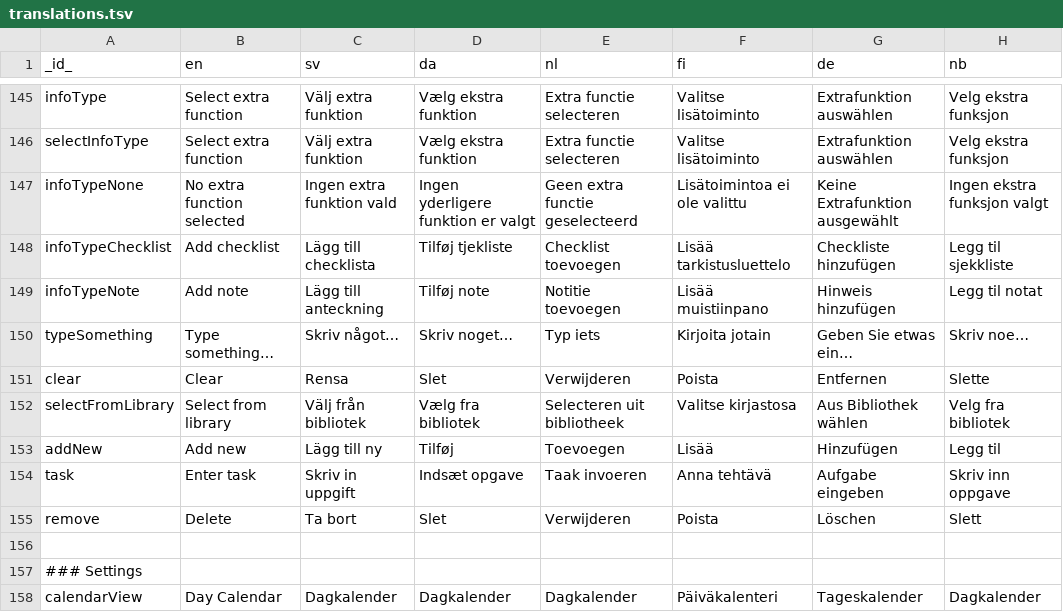
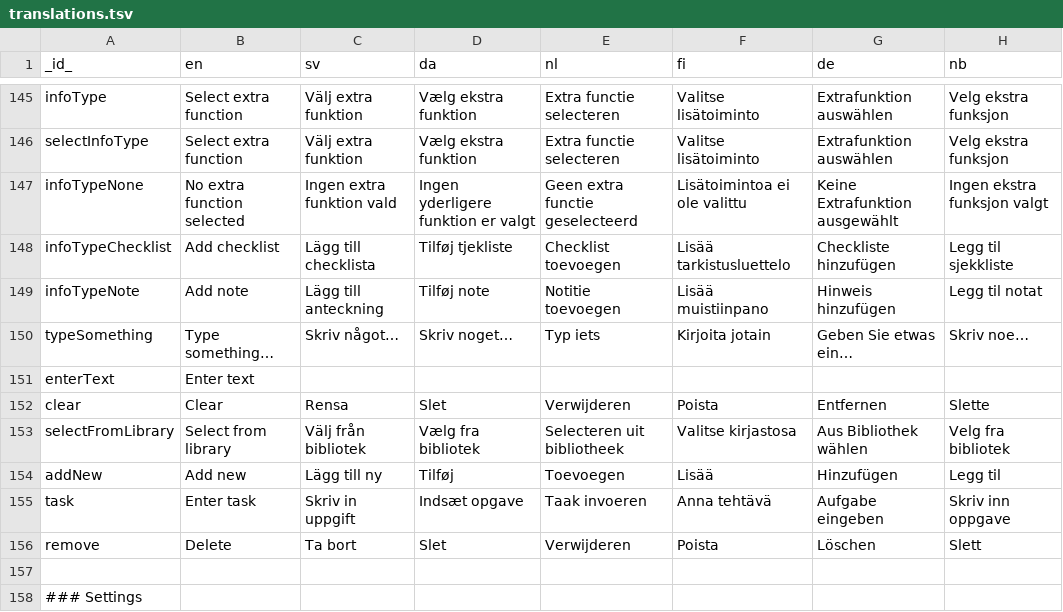
Before and after one commit to abilia/system_settings_editor, a TSV file: lib/i18n/translations.tsv, drawn as a sheet; only a part is shown, gaps mark what is left out; the shorter side is filled out with more unchanged rows.

```diff
--- a/lib/i18n/translations.tsv
+++ b/lib/i18n/translations.tsv
@@ -150,2 +150,3 @@ infoTypeNote	Add note	Lägg till anteckning	Tilføj note	Notitie toevoegen	Lisä
 typeSomething	Type something…	Skriv något…	Skriv noget…	Typ iets	Kirjoita jotain	Geben Sie etwas ein…	Skriv noe…
+enterText	Enter text						
 clear	Clear	Rensa	Slet	Verwijderen	Poista	Entfernen	Slette
```
Also changed, not shown: 10 other files.
